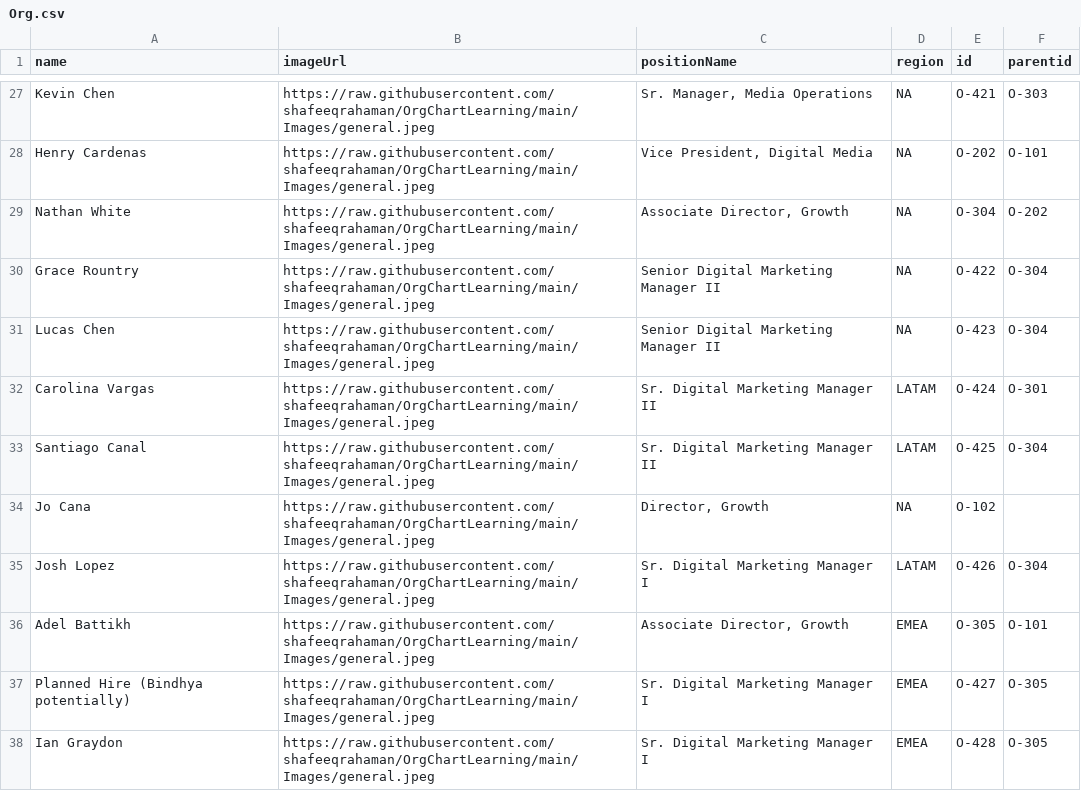
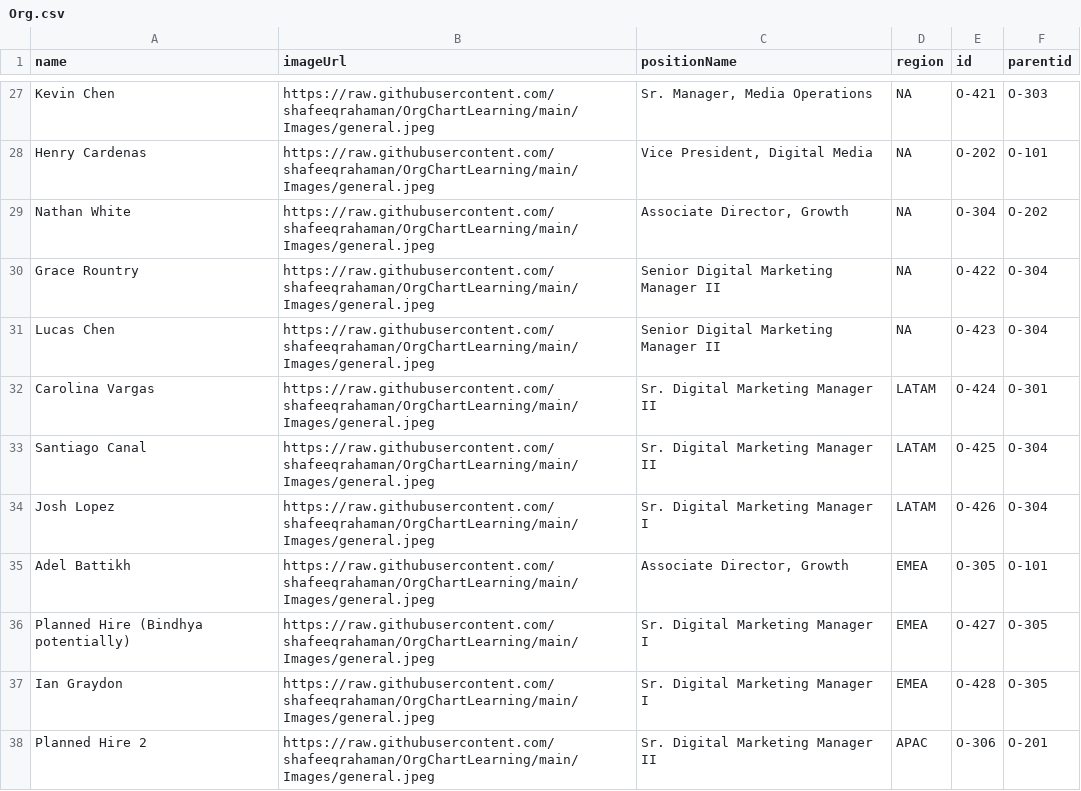
Before and after one commit to shafeeqrahaman/OrgChartLearning, a CSV file: Org.csv, drawn as a sheet; only a part is shown, gaps mark what is left out; the shorter side is filled out with more unchanged rows.

Commit message:
Update Org.csv

```diff
--- a/Org.csv
+++ b/Org.csv
@@ -33,3 +33,2 @@ Carolina Vargas,https://raw.githubusercontent.com/shafeeqrahaman/OrgChartLearnin
 Santiago Canal,https://raw.githubusercontent.com/shafeeqrahaman/OrgChartLearning/main/Images/general.jpeg,Sr. Digital Marketing Manager II,LATAM,O-425,O-304
-Jo Cana,https://raw.githubusercontent.com/shafeeqrahaman/OrgChartLearning/main/Images/general.jpeg,"Director, Growth",NA,O-102,
 Josh Lopez,https://raw.githubusercontent.com/shafeeqrahaman/OrgChartLearning/main/Images/general.jpeg,Sr. Digital Marketing Manager I,LATAM,O-426,O-304
```
